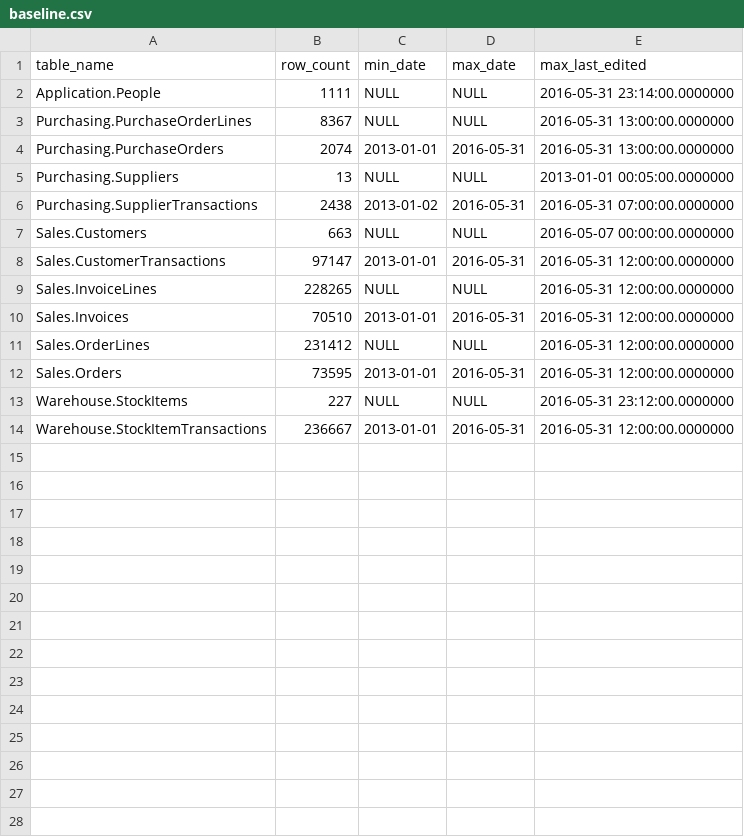
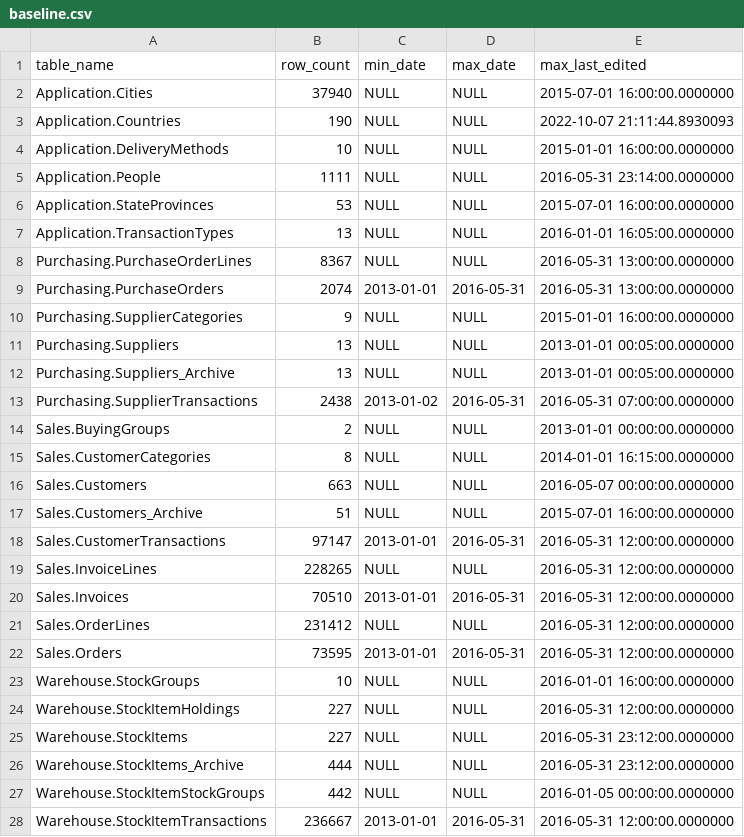
Before and after one commit to Sakhekile715/wide-world-importers-elt-pipeline, a CSV file: docs/baseline.csv, drawn as a sheet.

```diff
--- a/docs/baseline.csv
+++ b/docs/baseline.csv
@@ -1,8 +1,18 @@
 table_name,row_count,min_date,max_date,max_last_edited
+Application.Cities,37940,NULL,NULL,2015-07-01 16:00:00.0000000
+Application.Countries,190,NULL,NULL,2022-10-07 21:11:44.8930093
+Application.DeliveryMethods,10,NULL,NULL,2015-01-01 16:00:00.0000000
 Application.People,1111,NULL,NULL,2016-05-31 23:14:00.0000000
+Application.StateProvinces,53,NULL,NULL,2015-07-01 16:00:00.0000000
+Application.TransactionTypes,13,NULL,NULL,2016-01-01 16:05:00.0000000
 Purchasing.PurchaseOrderLines,8367,NULL,NULL,2016-05-31 13:00:00.0000000
 Purchasing.PurchaseOrders,2074,2013-01-01,2016-05-31,2016-05-31 13:00:00.0000000
+Purchasing.SupplierCategories,9,NULL,NULL,2015-01-01 16:00:00.0000000
 Purchasing.Suppliers,13,NULL,NULL,2013-01-01 00:05:00.0000000
+Purchasing.Suppliers_Archive,13,NULL,NULL,2013-01-01 00:05:00.0000000
 Purchasing.SupplierTransactions,2438,2013-01-02,2016-05-31,2016-05-31 07:00:00.0000000
+Sales.BuyingGroups,2,NULL,NULL,2013-01-01 00:00:00.0000000
+Sales.CustomerCategories,8,NULL,NULL,2014-01-01 16:15:00.0000000
 Sales.Customers,663,NULL,NULL,2016-05-07 00:00:00.0000000
+Sales.Customers_Archive,51,NULL,NULL,2015-07-01 16:00:00.0000000
 Sales.CustomerTransactions,97147,2013-01-01,2016-05-31,2016-05-31 12:00:00.0000000
@@ -12,3 +22,7 @@ Sales.OrderLines,231412,NULL,NULL,2016-05-31 12:00:00.0000000
 Sales.Orders,73595,2013-01-01,2016-05-31,2016-05-31 12:00:00.0000000
+Warehouse.StockGroups,10,NULL,NULL,2016-01-01 16:00:00.0000000
+Warehouse.StockItemHoldings,227,NULL,NULL,2016-05-31 12:00:00.0000000
 Warehouse.StockItems,227,NULL,NULL,2016-05-31 23:12:00.0000000
+Warehouse.StockItems_Archive,444,NULL,NULL,2016-05-31 23:12:00.0000000
+Warehouse.StockItemStockGroups,442,NULL,NULL,2016-01-05 00:00:00.0000000
 Warehouse.StockItemTransactions,236667,2013-01-01,2016-05-31,2016-05-31 12:00:00.0000000
```
Also changed, not shown: 6 other files.
